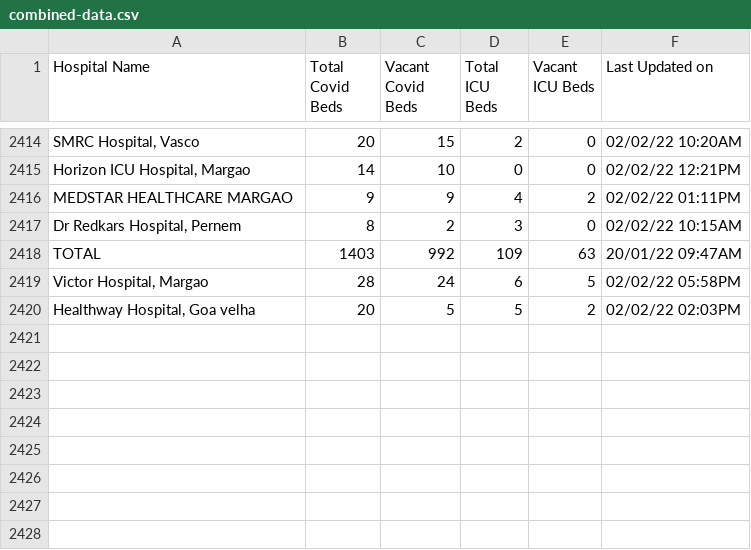
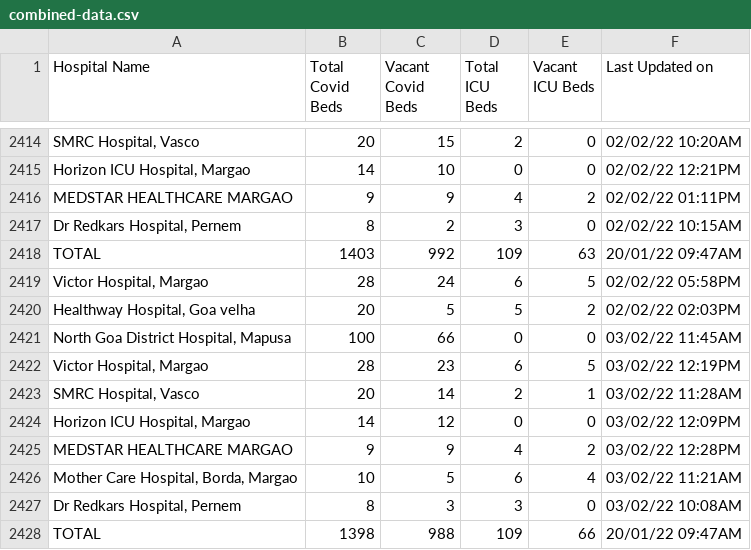
Before and after one commit to gurmanbh/goa-beds-scraper, a CSV file: data/combined-data.csv, drawn as a sheet; only a part is shown, gaps mark what is left out.

Commit message:
Latest data: Thu Feb  3 08:19:51 UTC 2022

```diff
--- a/data/combined-data.csv
+++ b/data/combined-data.csv
@@ -2420 +2420,9 @@ TOTAL,1403,992,109,63,20/01/22 09:47AM
 "Healthway Hospital, Goa velha",20,5,5,2,02/02/22 02:03PM
+"North Goa District Hospital, Mapusa",100,66,0,0,03/02/22 11:45AM
+"Victor Hospital, Margao",28,23,6,5,03/02/22 12:19PM
+"SMRC Hospital, Vasco",20,14,2,1,03/02/22 11:28AM
+"Horizon ICU Hospital, Margao",14,12,0,0,03/02/22 12:09PM
+MEDSTAR HEALTHCARE MARGAO,9,9,4,2,03/02/22 12:28PM
+"Mother Care Hospital, Borda, Margao",10,5,6,4,03/02/22 11:21AM
+"Dr Redkars Hospital, Pernem",8,3,3,0,03/02/22 10:08AM
+TOTAL,1398,988,109,66,20/01/22 09:47AM
```
